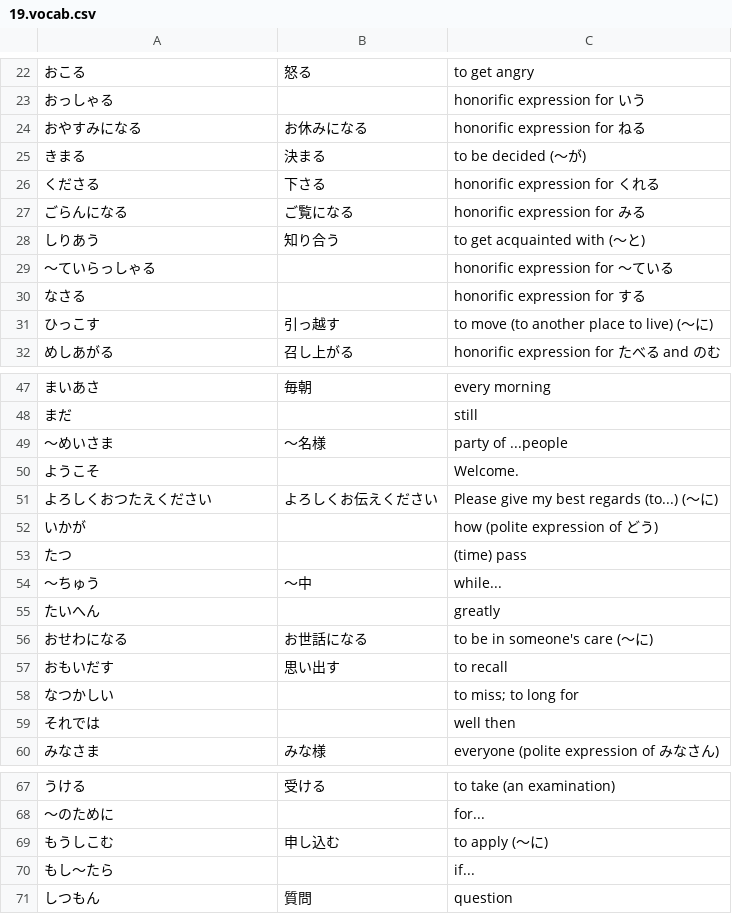
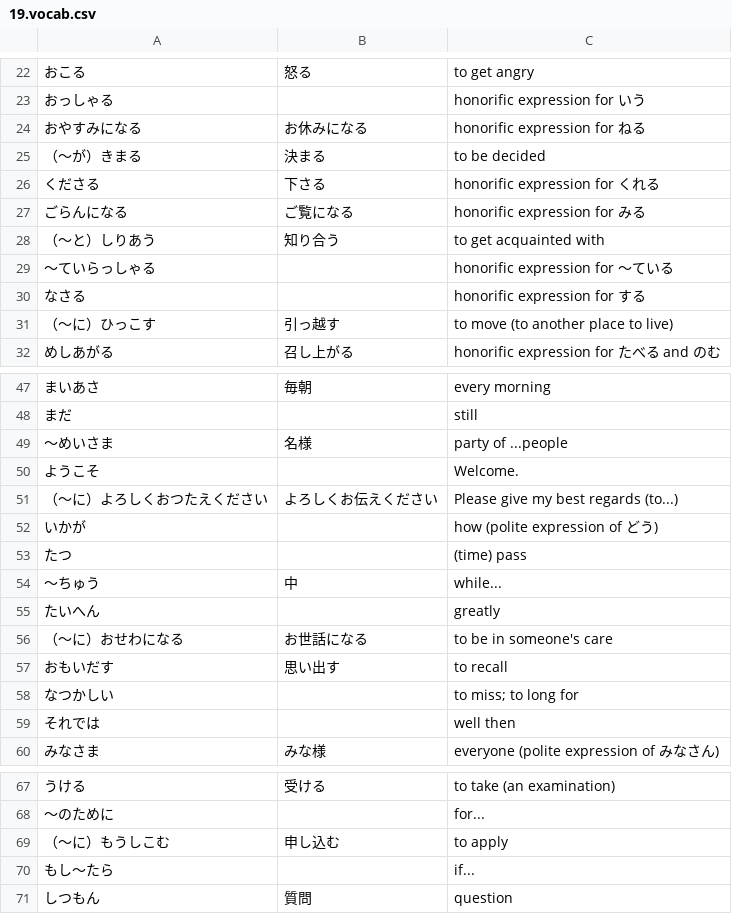
Before and after one commit to sirrahd/jaflash, a CSV file: vocab/Genki/19.vocab.csv, drawn as a sheet; only a part is shown, gaps mark what is left out.

```diff
--- a/vocab/Genki/19.vocab.csv
+++ b/vocab/Genki/19.vocab.csv
@@ -24,9 +24,9 @@
 おやすみになる	お休みになる	honorific expression for ねる
-きまる	決まる	to be decided (～が)
+（～が）きまる	決まる	to be decided
 くださる	下さる	honorific expression for くれる
 ごらんになる	ご覧になる	honorific expression for みる
-しりあう	知り合う	to get acquainted with (～と)
+（～と）しりあう	知り合う	to get acquainted with
 ～ていらっしゃる		honorific expression for ～ている
 なさる		honorific expression for する
-ひっこす	引っ越す	to move (to another place to live) (～に)
+（～に）ひっこす	引っ越す	to move (to another place to live)
 めしあがる	召し上がる	honorific expression for たべる and のむ
@@ -48,10 +48,10 @@
 まだ		still
-～めいさま	～名様	party of ...people
+～めいさま	名様	party of ...people
 ようこそ		Welcome.
-よろしくおつたえください	よろしくお伝えください	Please give my best regards (to...) (～に)
+（～に）よろしくおつたえください	よろしくお伝えください	Please give my best regards (to...)
 いかが		how (polite expression of どう)
 たつ		(time) pass
-～ちゅう	～中	while...
+～ちゅう	中	while...
 たいへん		greatly
-おせわになる	お世話になる	to be in someone's care (～に)
+（～に）おせわになる	お世話になる	to be in someone's care
 おもいだす	思い出す	to recall
@@ -68,3 +68,3 @@
 ～のために		for...
-もうしこむ	申し込む	to apply (～に)
+（～に）もうしこむ	申し込む	to apply
 もし～たら		if...
```
Also changed, not shown: vocab/Genki/13.vocab.csv, vocab/Genki/14.kanji.csv, 16 other files.
